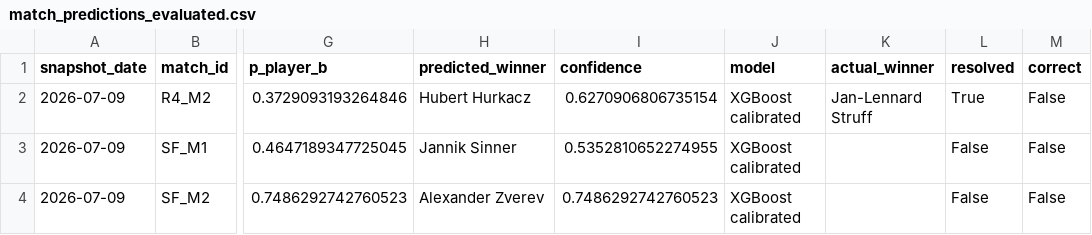
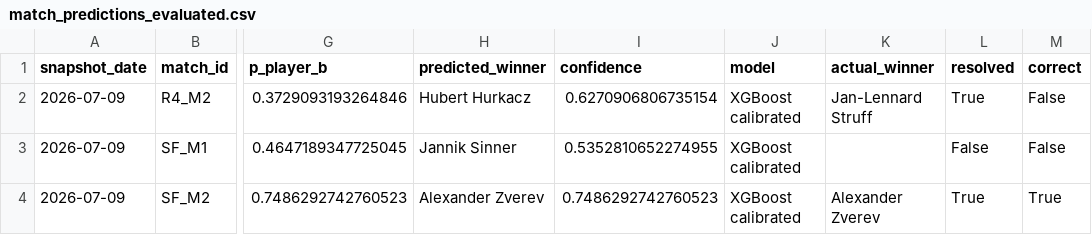
Before and after one commit to renzorico/wimbledon-predictor, a CSV file: data/predictions/2026-07-09/match_predictions_evaluated.csv, drawn as a sheet; only a part is shown, gaps mark what is left out; the diff names each change by its address in the sheet, - before the commit and + after, or states it on an @@ line.

```diff
--- a/data/predictions/2026-07-09/match_predictions_evaluated.csv
+++ b/data/predictions/2026-07-09/match_predictions_evaluated.csv
-K4 (actual_winner): (empty)
+K4 (actual_winner): Alexander Zverev
-L4 (resolved): False
+L4 (resolved): True
-M4 (correct): False
+M4 (correct): True
```
Also changed, not shown: data/predictions/2026-07-10/match_predictions_evaluated.csv, 10 other files.
